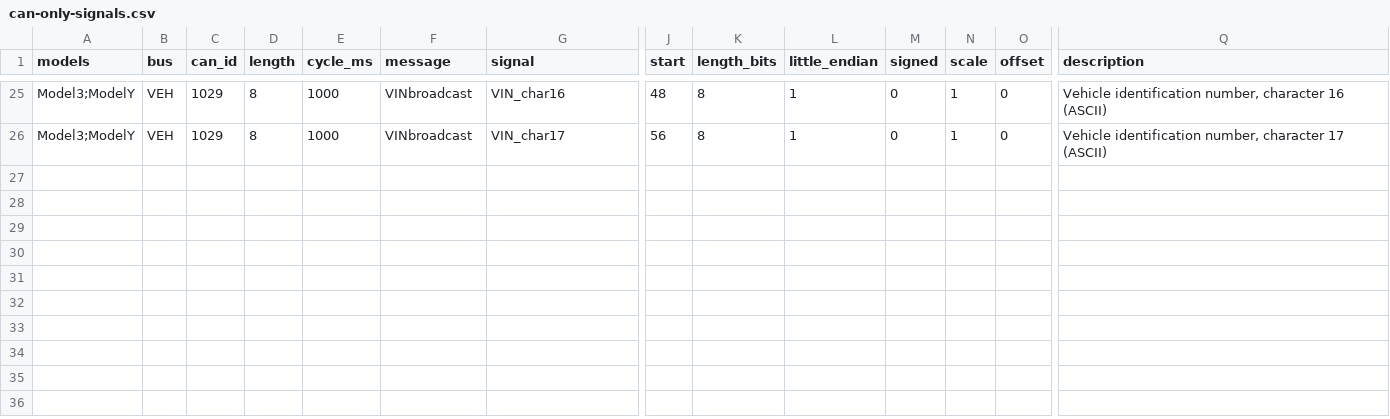
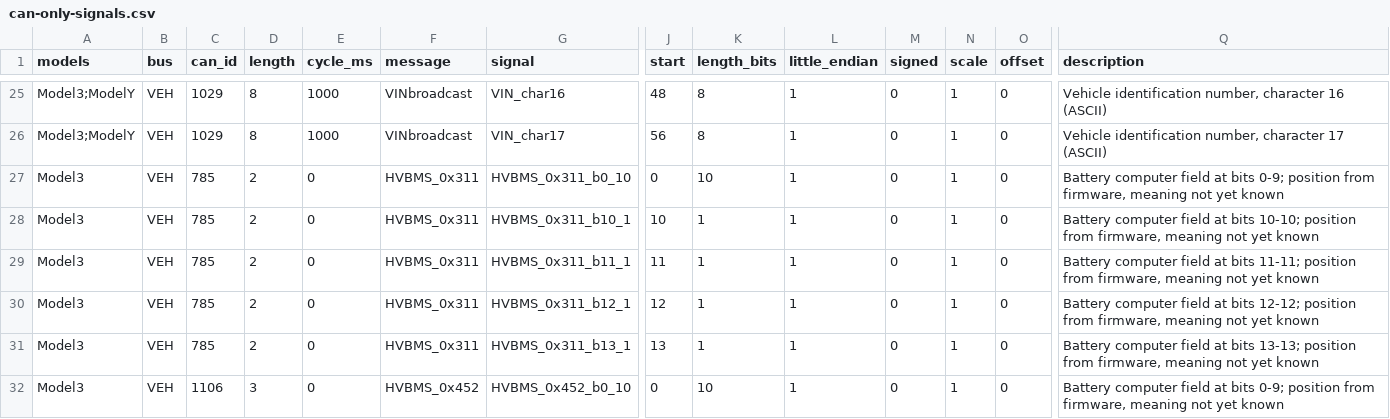
Before and after one commit to talas9/tesla-can-signal-db, a CSV file: data/can-only-signals.csv, drawn as a sheet; only a part is shown, gaps mark what is left out; rows hold the shown columns only; the diff names each change by its address in the sheet, - before the commit and + after, or states it on an @@ line.

Commit message:
dbc: sender-firmware VEH ids, recovered signals merged (plausible, inferred message assignment), renames.csv keyed to CAN ids, coverage report

```diff
--- a/data/can-only-signals.csv
+++ b/data/can-only-signals.csv
+row 27: Model3 | VEH | 785 | 2 | 0 | HVBMS_0x311 | HVBMS_0x311_b0_10 | 0 | 10 | 1 | 0 | 1 | 0 | Battery computer field at bits 0-9; position from firmware, meaning not yet known
+row 28: Model3 | VEH | 785 | 2 | 0 | HVBMS_0x311 | HVBMS_0x311_b10_1 | 10 | 1 | 1 | 0 | 1 | 0 | Battery computer field at bits 10-10; position from firmware, meaning not yet known
+row 29: Model3 | VEH | 785 | 2 | 0 | HVBMS_0x311 | HVBMS_0x311_b11_1 | 11 | 1 | 1 | 0 | 1 | 0 | Battery computer field at bits 11-11; position from firmware, meaning not yet known
+row 30: Model3 | VEH | 785 | 2 | 0 | HVBMS_0x311 | HVBMS_0x311_b12_1 | 12 | 1 | 1 | 0 | 1 | 0 | Battery computer field at bits 12-12; position from firmware, meaning not yet known
+row 31: Model3 | VEH | 785 | 2 | 0 | HVBMS_0x311 | HVBMS_0x311_b13_1 | 13 | 1 | 1 | 0 | 1 | 0 | Battery computer field at bits 13-13; position from firmware, meaning not yet known
+row 32: Model3 | VEH | 1106 | 3 | 0 | HVBMS_0x452 | HVBMS_0x452_b0_10 | 0 | 10 | 1 | 0 | 1 | 0 | Battery computer field at bits 0-9; position from firmware, meaning not yet known
```
Also changed, not shown: data/2026.26.6.5/id-map.csv, 35 other files.
